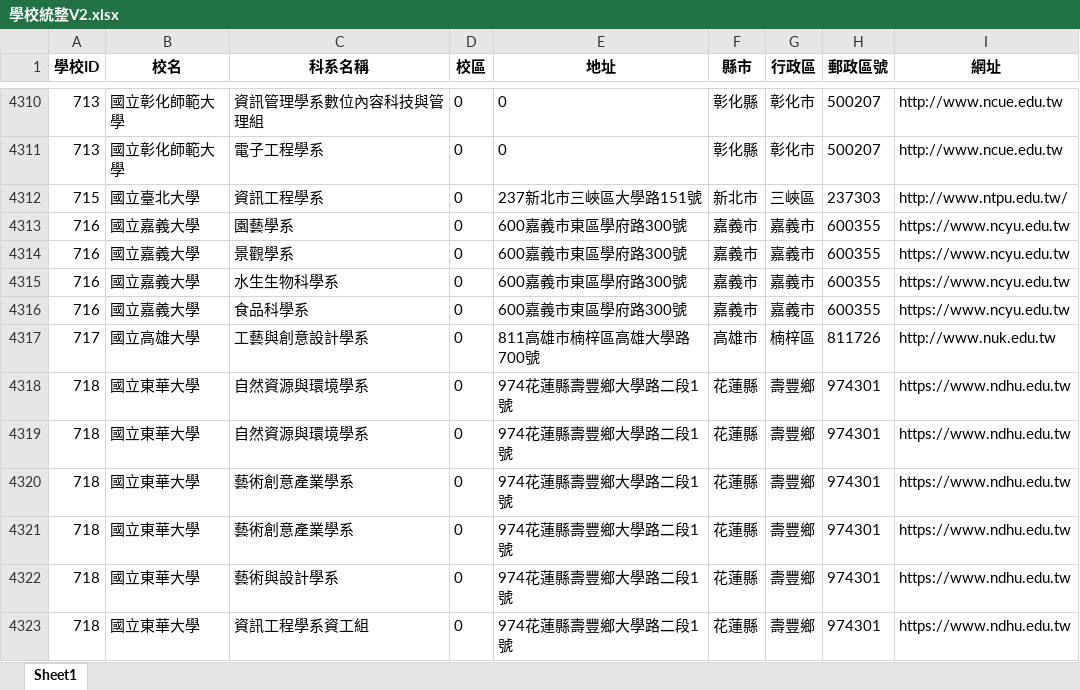
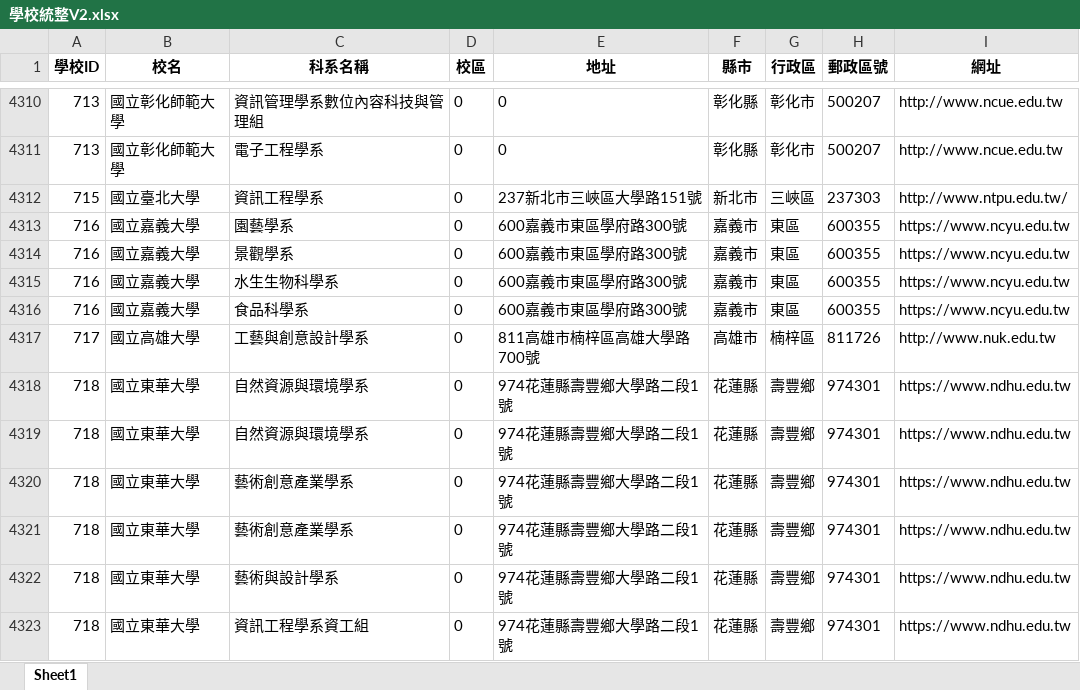
Before and after one commit to ziyuan1135/vocational_project, an Excel workbook: 文件集/學校統整V2.xlsx, sheet Sheet1, drawn as a sheet; only a part is shown, gaps mark what is left out; values as stored, in another font and other column widths than the file's, no borders; the diff names each change by its address in the sheet, - before the commit and + after, or states it on an @@ line.

```diff
--- a/文件集/學校統整V2.xlsx (sheet Sheet1)
+++ b/文件集/學校統整V2.xlsx (sheet Sheet1)
-G4313:G4316 (行政區): 嘉義市
+G4313:G4316 (行政區): 東區
```
Also changed, not shown: 文件集/台灣縣市統整.xlsx, 文件集/大專院校代碼.xlsx, 6 other files.
